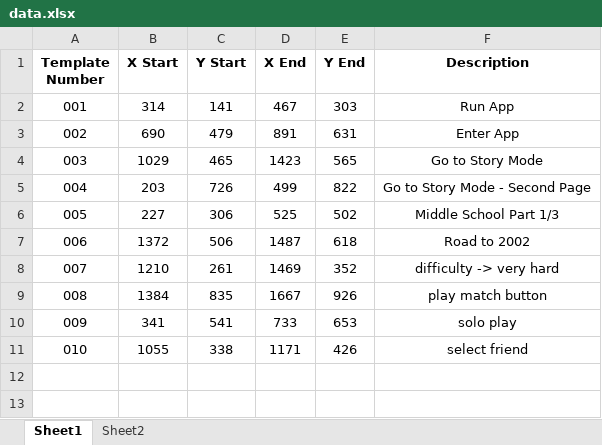
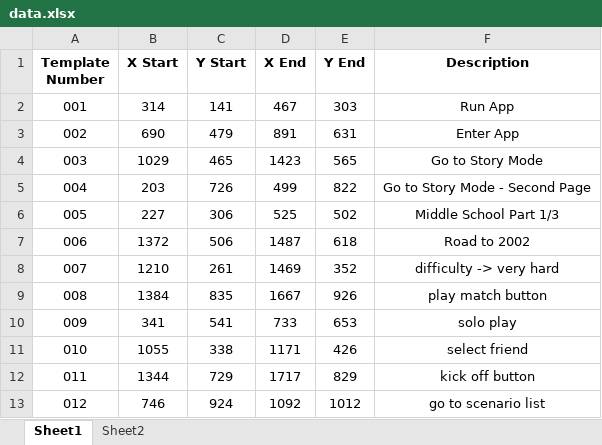
Before and after one commit to mhdr/captaintsubasapy, an Excel workbook: data.xlsx, sheet Sheet1, drawn as a sheet; values as stored, in another font and other column widths than the file's, no borders; the diff names each change by its address in the sheet, - before the commit and + after, or states it on an @@ line.

Commit message:
the app is ready next is to complete templates

```diff
--- a/data.xlsx (sheet Sheet1)
+++ b/data.xlsx (sheet Sheet1)
+row 12: 011 | 1344 | 729 | 1717 | 829 | kick off button
+row 13: 012 | 746 | 924 | 1092 | 1012 | go to scenario list
```
Also changed, not shown: 32 other files.
